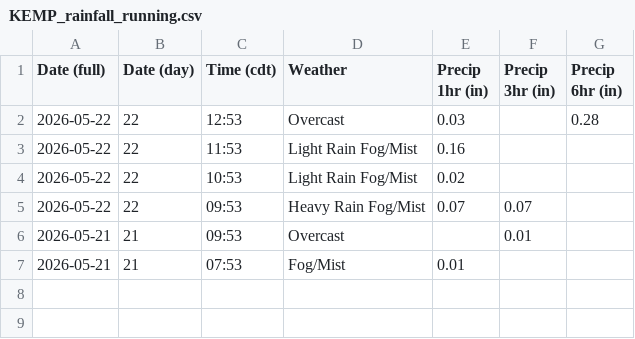
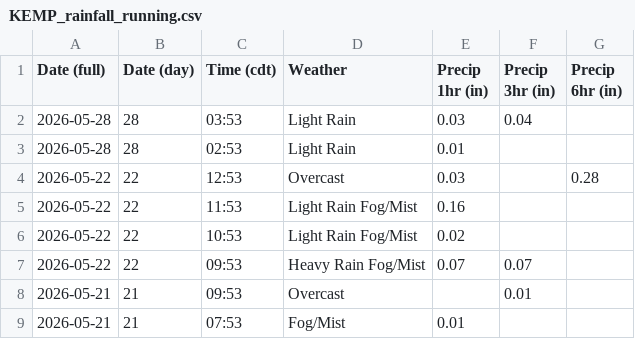
Before and after one commit to oldagency/unbound-rainfall, a CSV file: KEMP_rainfall_running.csv, drawn as a sheet; the diff names each change by its address in the sheet, - before the commit and + after, or states it on an @@ line.

```diff
--- a/KEMP_rainfall_running.csv
+++ b/KEMP_rainfall_running.csv
+row 2: 2026-05-28 | 28 | 03:53 | Light Rain | 0.03 | 0.04
+row 3: 2026-05-28 | 28 | 02:53 | Light Rain | 0.01
```
Also changed, not shown: KEMP_obhistory_running.csv, 1 other file.
